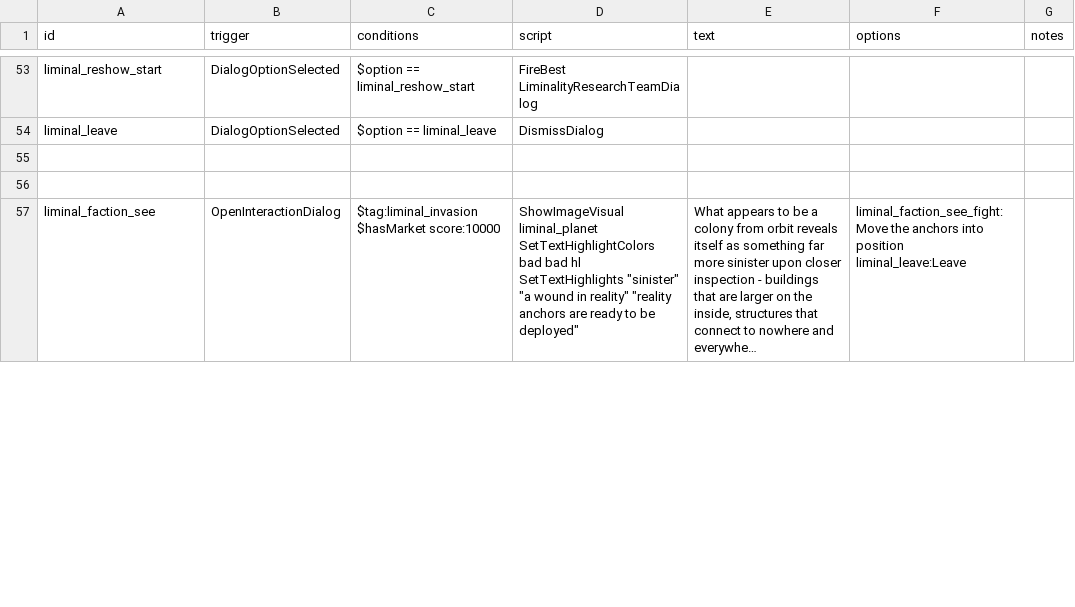
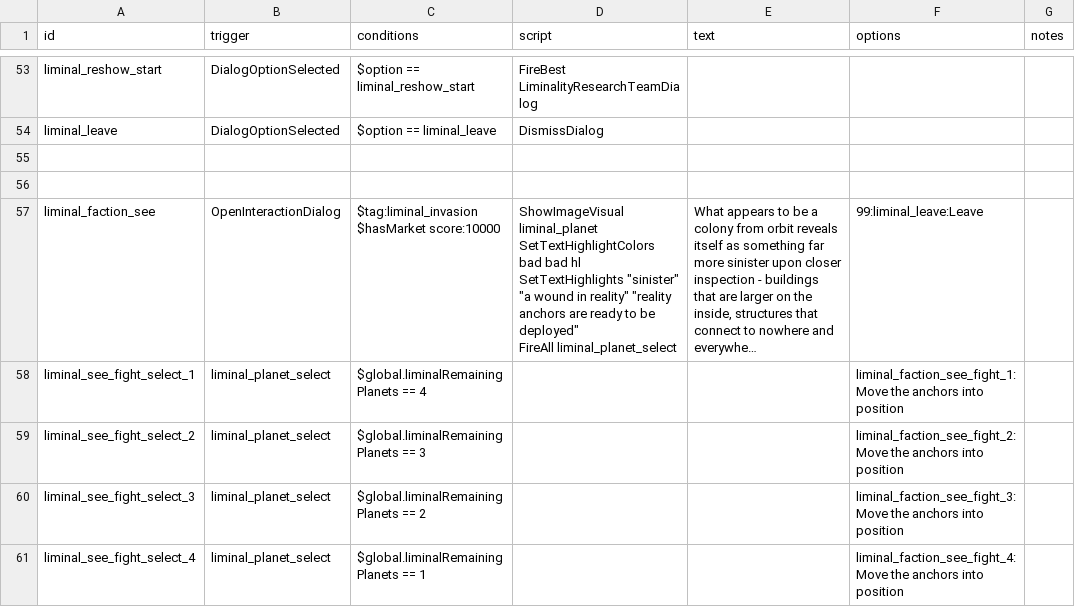
Before and after one commit to mamick2006/liminal, a CSV file: data/campaign/rules.csv, drawn as a sheet; only a part is shown, gaps mark what is left out; long unchanged cells end in …; ↵ is a line break in a cell; the diff covers the shown part only; the diff names each change by its address in the sheet, - before the commit and + after, or states it on an @@ line.

```diff
--- a/data/campaign/rules.csv
+++ b/data/campaign/rules.csv
-D57 (script): …be deployed"
+D57 (script): …be deployed" ↵ FireAll liminal_planet_select
-F57 (options): liminal_faction_see_fight:Move the anchors into position ↵ liminal_leave:Leave
+F57 (options): 99:liminal_leave:Leave
+row 58: liminal_see_fight_select_1 | liminal_planet_select | $global.liminalRemainingPlanets == 4 |  |  | liminal_faction_see_fight_1:Move the anchors into position
+row 59: liminal_see_fight_select_2 | liminal_planet_select | $global.liminalRemainingPlanets == 3 |  |  | liminal_faction_see_fight_2:Move the anchors into position
+row 60: liminal_see_fight_select_3 | liminal_planet_select | $global.liminalRemainingPlanets == 2 |  |  | liminal_faction_see_fight_3:Move the anchors into position
+row 61: liminal_see_fight_select_4 | liminal_planet_select | $global.liminalRemainingPlanets == 1 |  |  | liminal_faction_see_fight_4:Move the anchors into position
```
Also changed, not shown: 3 added rows and 3 edited cells elsewhere in this file, 1 other file.
